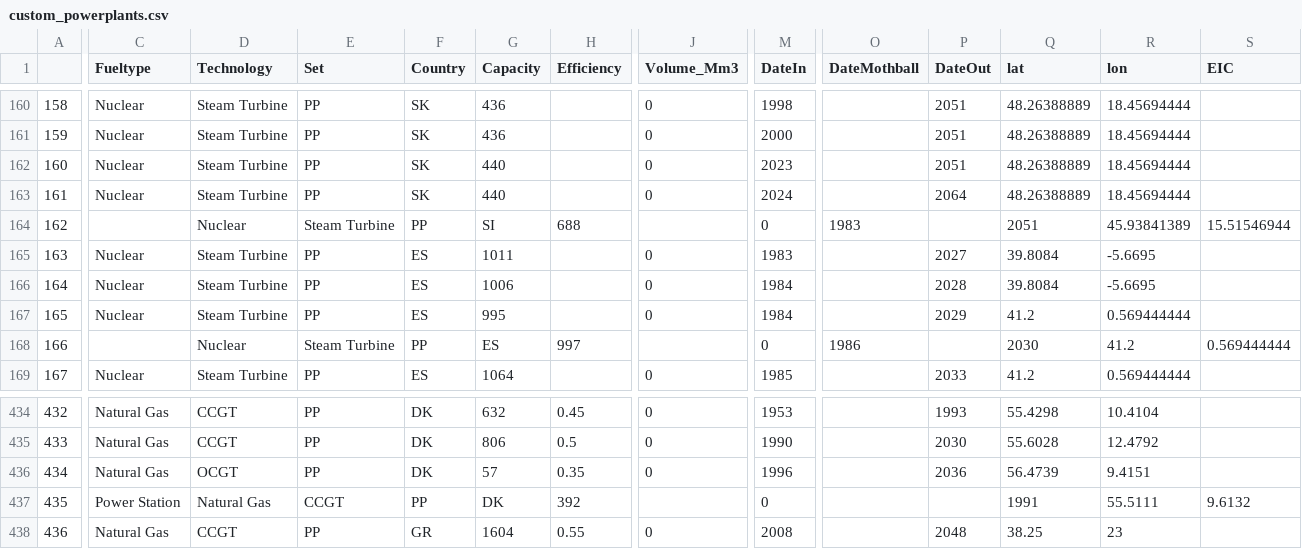
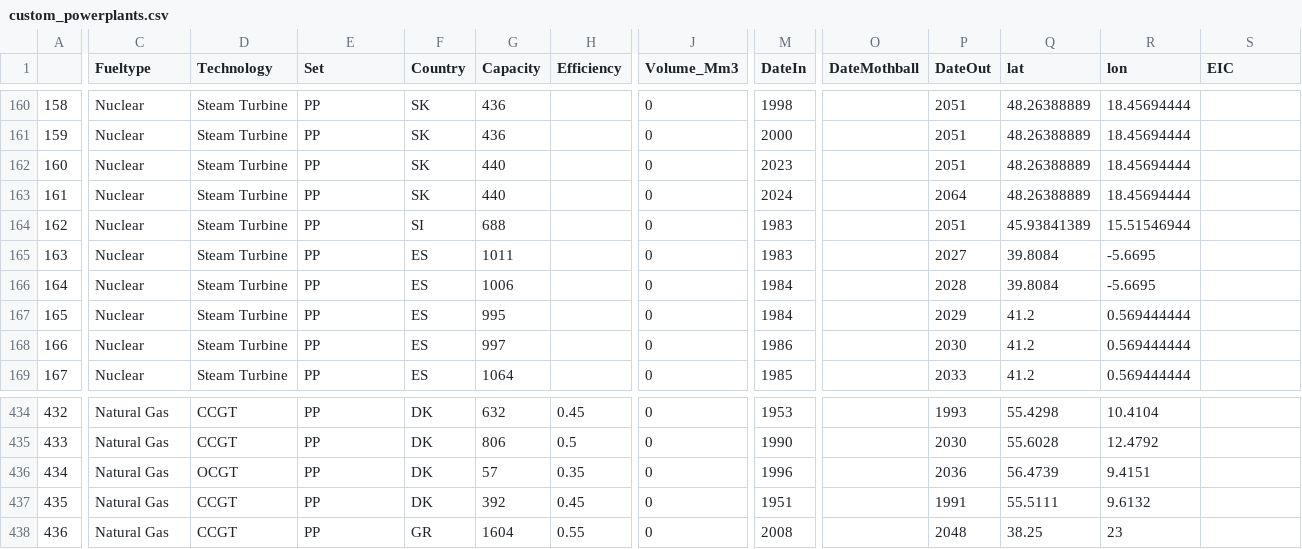
Before and after one commit to open-energy-transition/Ember-Flexibility-Study, a CSV file: data/custom_powerplants.csv, drawn as a sheet; only a part is shown, gaps mark what is left out; the diff covers the shown part only; the diff names each change by its address in the sheet, - before the commit and + after, or states it on an @@ line.

```diff
--- a/data/custom_powerplants.csv
+++ b/data/custom_powerplants.csv
-C164 (Fueltype): (empty)
+C164 (Fueltype): Nuclear
-D164 (Technology): Nuclear
+D164 (Technology): Steam Turbine
-E164 (Set): Steam Turbine
+E164 (Set): PP
-F164 (Country): PP
+F164 (Country): SI
-G164 (Capacity): SI
+G164 (Capacity): 688
-H164 (Efficiency): 688
+H164 (Efficiency): (empty)
-J164 (Volume_Mm3): (empty)
+J164 (Volume_Mm3): 0
-M164 (DateIn): 0
+M164 (DateIn): 1983
-O164 (DateMothball): 1983
+O164 (DateMothball): (empty)
-P164 (DateOut): (empty)
+P164 (DateOut): 2051
-Q164 (lat): 2051
+Q164 (lat): 45.93841389
-R164 (lon): 45.93841389
+R164 (lon): 15.51546944
-S164 (EIC): 15.51546944
+S164 (EIC): (empty)
-C168 (Fueltype): (empty)
+C168 (Fueltype): Nuclear
-D168 (Technology): Nuclear
+D168 (Technology): Steam Turbine
-E168 (Set): Steam Turbine
+E168 (Set): PP
-F168 (Country): PP
+F168 (Country): ES
-G168 (Capacity): ES
+G168 (Capacity): 997
-H168 (Efficiency): 997
+H168 (Efficiency): (empty)
-J168 (Volume_Mm3): (empty)
+J168 (Volume_Mm3): 0
-M168 (DateIn): 0
+M168 (DateIn): 1986
-O168 (DateMothball): 1986
+O168 (DateMothball): (empty)
-P168 (DateOut): (empty)
+P168 (DateOut): 2030
-Q168 (lat): 2030
+Q168 (lat): 41.2
-R168 (lon): 41.2
+R168 (lon): 0.569444444
-S168 (EIC): 0.569444444
+S168 (EIC): (empty)
-C437 (Fueltype): Power Station
+C437 (Fueltype): Natural Gas
-D437 (Technology): Natural Gas
+D437 (Technology): CCGT
-E437 (Set): CCGT
+E437 (Set): PP
-F437 (Country): PP
+F437 (Country): DK
-G437 (Capacity): DK
+G437 (Capacity): 392
-H437 (Efficiency): 392
+H437 (Efficiency): 0.45
-J437 (Volume_Mm3): (empty)
+J437 (Volume_Mm3): 0
-M437 (DateIn): 0
+M437 (DateIn): 1951
-P437 (DateOut): (empty)
+P437 (DateOut): 1991
-Q437 (lat): 1991
+Q437 (lat): 55.5111
-R437 (lon): 55.5111
+R437 (lon): 9.6132
-S437 (EIC): 9.6132
+S437 (EIC): (empty)
```
Also changed, not shown: 85 edited cells elsewhere in this file.
